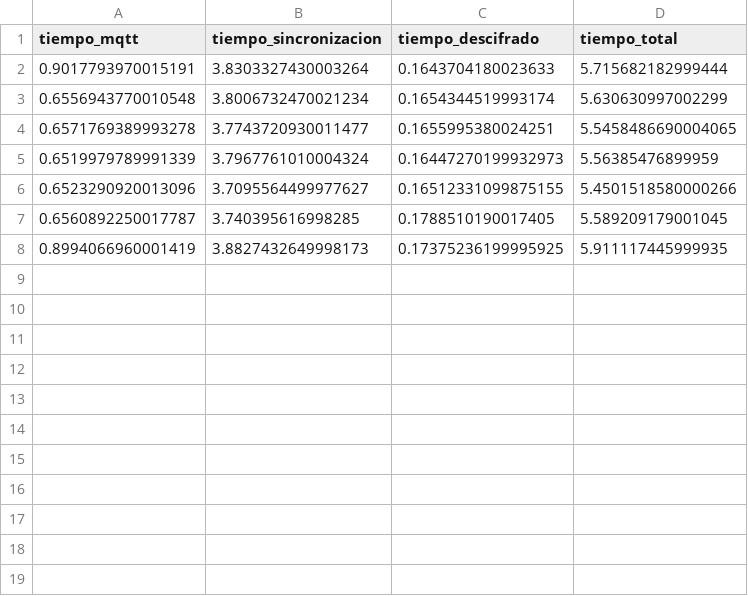
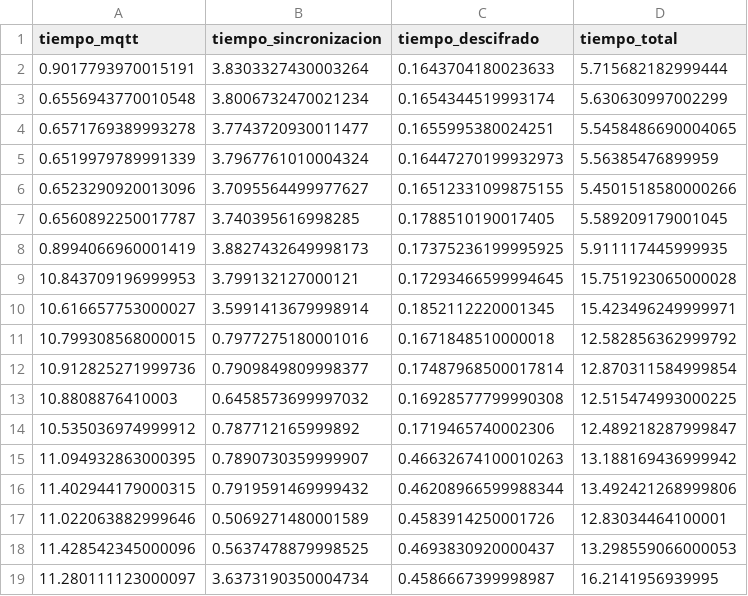
Before and after one commit to ErgoWT/CifradoSlave, a CSV file: Resultados_TLS_KEYSTREAM/tiempo_procesos_esclavo.csv, drawn as a sheet; the diff names each change by its address in the sheet, - before the commit and + after, or states it on an @@ line.

```diff
--- a/Resultados_TLS_KEYSTREAM/tiempo_procesos_esclavo.csv
+++ b/Resultados_TLS_KEYSTREAM/tiempo_procesos_esclavo.csv
+row 9: 10.843709196999953 | 3.799132127000121 | 0.17293466599994645 | 15.751923065000028
+row 10: 10.616657753000027 | 3.5991413679998914 | 0.1852112220001345 | 15.423496249999971
+row 11: 10.799308568000015 | 0.7977275180001016 | 0.1671848510000018 | 12.582856362999792
+row 12: 10.912825271999736 | 0.7909849809998377 | 0.17487968500017814 | 12.870311584999854
+row 13: 10.8808876410003 | 0.6458573699997032 | 0.16928577799990308 | 12.515474993000225
+row 14: 10.535036974999912 | 0.787712165999892 | 0.1719465740002306 | 12.489218287999847
+row 15: 11.094932863000395 | 0.7890730359999907 | 0.46632674100010263 | 13.188169436999942
+row 16: 11.402944179000315 | 0.7919591469999432 | 0.46208966599988344 | 13.492421268999806
+row 17: 11.022063882999646 | 0.5069271480001589 | 0.4583914250001726 | 12.83034464100001
+row 18: 11.428542345000096 | 0.5637478879998525 | 0.4693830920000437 | 13.298559066000053
+row 19: 11.280111123000097 | 3.6373190350004734 | 0.4586667399998987 | 16.2141956939995
```
Also changed, not shown: Resultados_TLS_KEYSTREAM/serie_temporal_y.csv, 18 other files.
